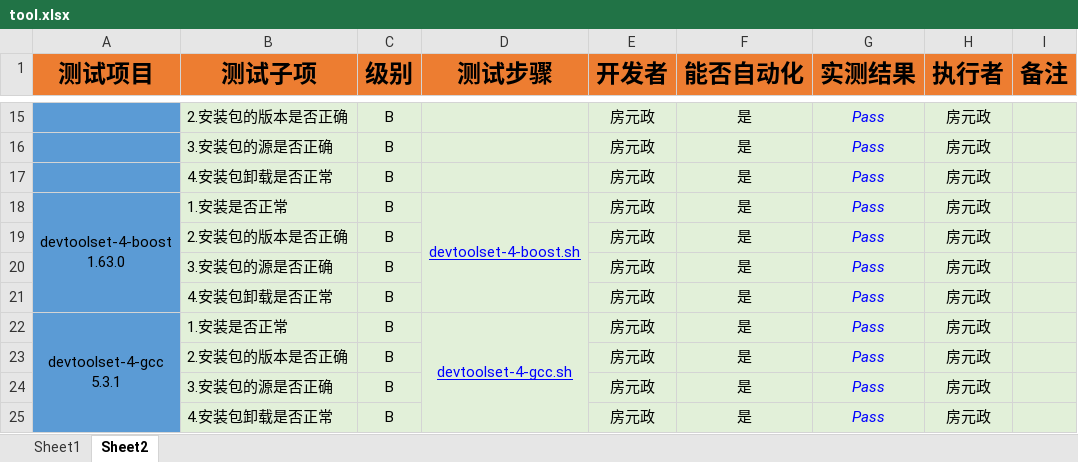
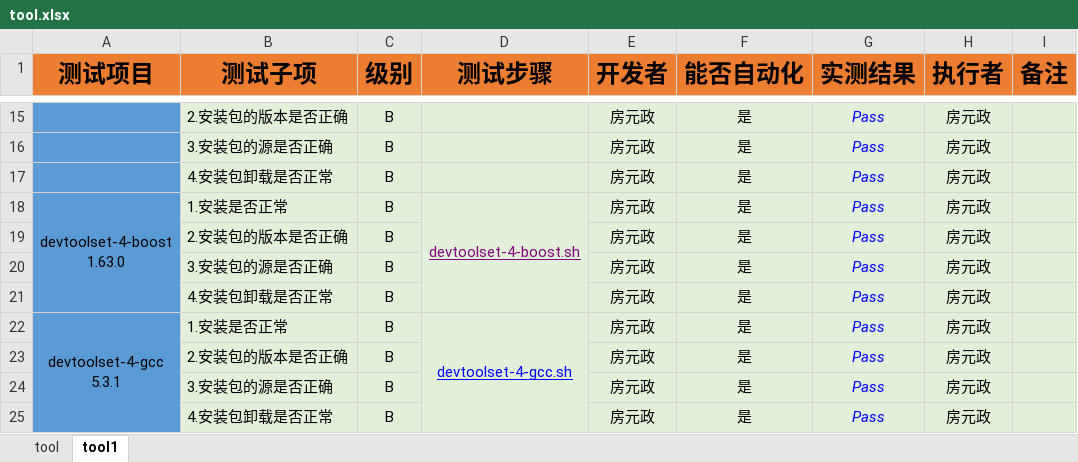
Before and after one commit to open-estuary/test-definitions, an Excel workbook: list/tool.xlsx, sheet tool1, drawn as a sheet; only a part is shown, gaps mark what is left out; values as stored, in another font and other column widths than the file's, no borders; conditional formats not drawn; the diff names each change by its address in the sheet, - before the commit and + after, or states it on an @@ line.

```diff
--- a/list/tool.xlsx (sheet tool1)
+++ b/list/tool.xlsx (sheet tool1)
-sheet tab: Sheet1
+sheet tab: tool
-sheet tab: Sheet2
+sheet tab: tool1
-D18 text colour: #0000FF
+D18 text colour: #800080
```
Also changed, not shown: sheet tool, 5 other files.
